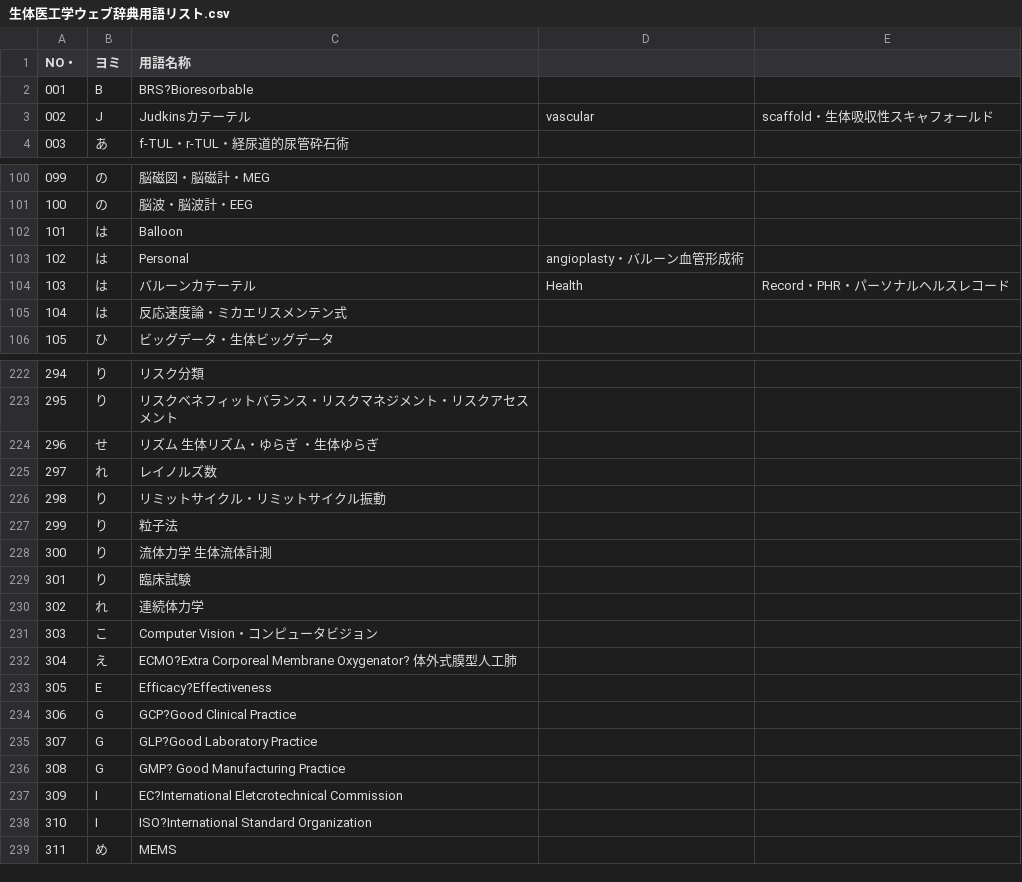
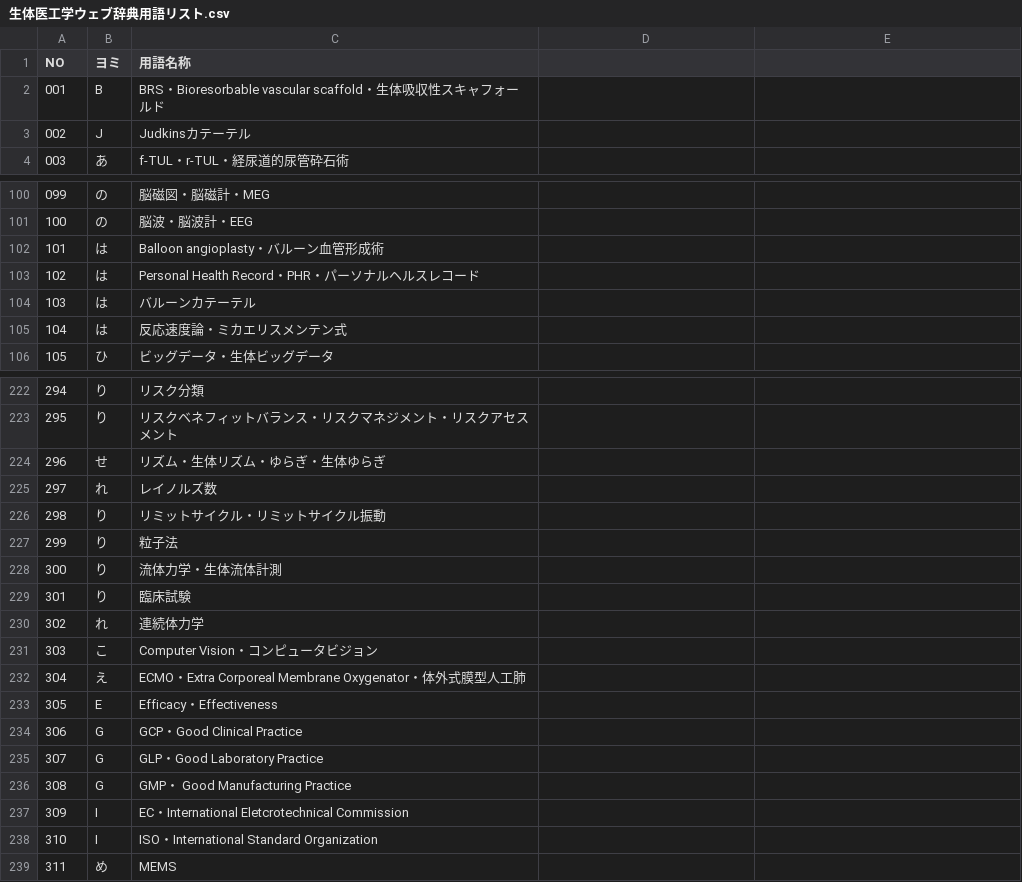
Before and after one commit to kuhaha/theme_river, a CSV file: datasets/生体医工学ウェブ辞典用語リスト.csv, drawn as a sheet; only a part is shown, gaps mark what is left out; the diff covers the shown part only.

```diff
--- a/datasets/生体医工学ウェブ辞典用語リスト.csv
+++ b/datasets/生体医工学ウェブ辞典用語リスト.csv
@@ -1,4 +1,4 @@
-NO・,ヨミ,用語名称
-001,B,BRS?Bioresorbable
-002,J,Judkinsカテーテル,vascular,scaffold・生体吸収性スキャフォールド
+NO,ヨミ,用語名称
+001,B,BRS・Bioresorbable vascular scaffold・生体吸収性スキャフォールド
+002,J,Judkinsカテーテル
 003,あ,f-TUL・r-TUL・経尿道的尿管砕石術
@@ -101,5 +101,5 @@
 100,の,脳波・脳波計・EEG
-101,は,Balloon
-102,は,Personal,angioplasty・バルーン血管形成術,
-103,は,バルーンカテーテル,Health,Record・PHR・パーソナルヘルスレコード
+101,は,Balloon angioplasty・バルーン血管形成術
+102,は,Personal Health Record・PHR・パーソナルヘルスレコード
+103,は,バルーンカテーテル
 104,は,反応速度論・ミカエリスメンテン式
@@ -223,3 +223,3 @@
 295,り,リスクベネフィットバランス・リスクマネジメント・リスクアセスメント
-296,せ,リズム 生体リズム・ゆらぎ ・生体ゆらぎ
+296,せ,リズム・生体リズム・ゆらぎ・生体ゆらぎ
 297,れ,レイノルズ数
@@ -227,3 +227,3 @@
 299,り,粒子法
-300,り,流体力学 生体流体計測
+300,り,流体力学・生体流体計測
 301,り,臨床試験
@@ -231,9 +231,9 @@
 303,こ,Computer Vision・コンピュータビジョン
-304,え,ECMO?Extra Corporeal Membrane Oxygenator? 体外式膜型人工肺
-305,E,Efficacy?Effectiveness
-306,G,GCP?Good Clinical Practice
-307,G,GLP?Good Laboratory Practice
-308,G,GMP? Good Manufacturing Practice
-309,I,EC?International Eletcrotechnical Commission
-310,I,ISO?International Standard Organization
+304,え,ECMO・Extra Corporeal Membrane Oxygenator・体外式膜型人工肺
+305,E,Efficacy・Effectiveness
+306,G,GCP・Good Clinical Practice
+307,G,GLP・Good Laboratory Practice
+308,G,GMP・ Good Manufacturing Practice
+309,I,EC・International Eletcrotechnical Commission
+310,I,ISO・International Standard Organization
 311,め,MEMS
```
Also changed, not shown: 30 edited cells elsewhere in this file, 5 other files.
